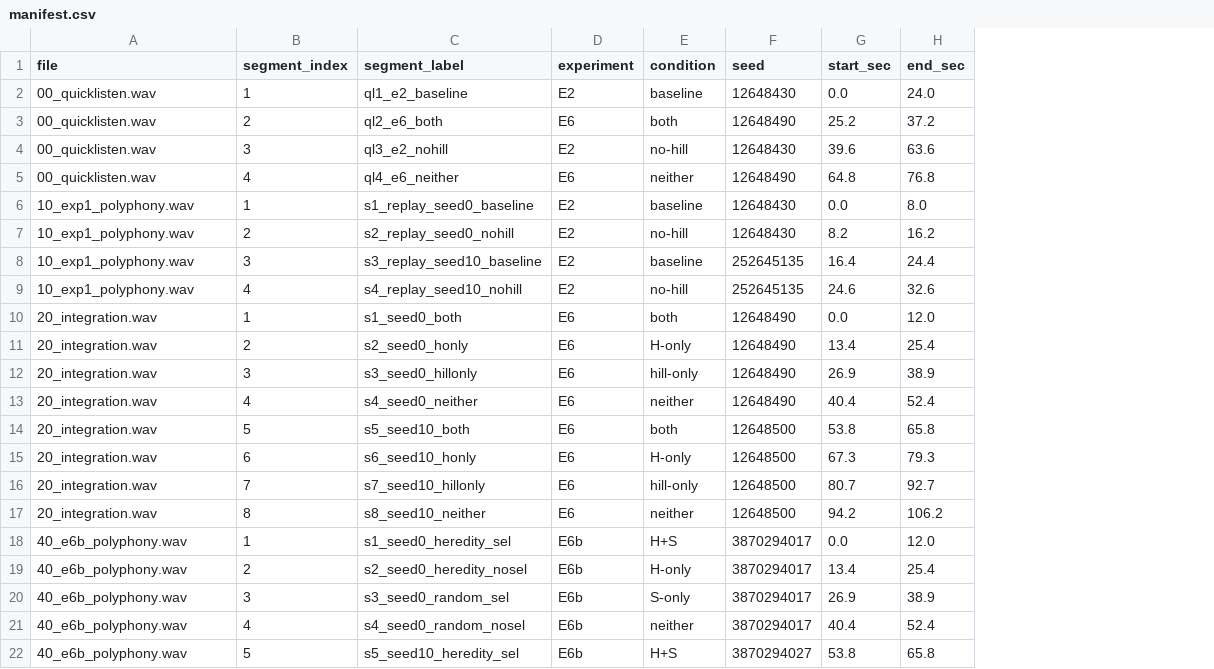
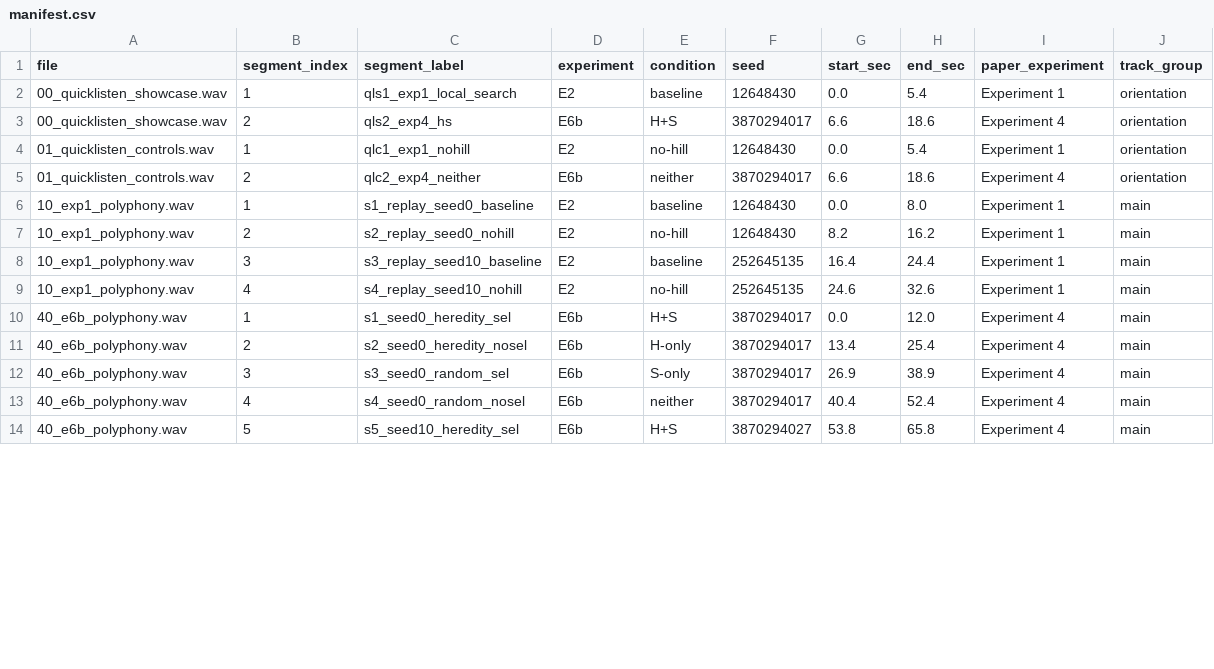
Before and after one commit to ktakahashi74/conc-paper-2026, a CSV file: supplementary_audio/manifest.csv, drawn as a sheet; only a part is shown; removed rows and columns are numbered as before the commit, all else as after; the diff names each change by its address in the sheet, - before the commit and + after, or states it on an @@ line.

Commit message:
Refresh supplementary audio showcase and E3 rendering

```diff
--- a/supplementary_audio/manifest.csv
+++ b/supplementary_audio/manifest.csv
+column I (paper_experiment), row 2: Experiment 1; rows 6-14: Experiment 1 | Experiment 1 | Experiment 1 | Experiment 1 | Experiment 4 | Experiment 4 | Experiment 4 | Experiment 4 | Experiment 4
+column J (track_group), row 2: orientation; rows 6-14: all main
-A2 (file): 00_quicklisten.wav
+A2 (file): 00_quicklisten_showcase.wav
-C2 (segment_label): ql1_e2_baseline
+C2 (segment_label): qls1_exp1_local_search
-H2 (end_sec): 24.0
+H2 (end_sec): 5.4
-row 3: 00_quicklisten.wav | 2 | ql2_e6_both | E6 | both | 12648490 | 25.2 | 37.2
-row 4: 00_quicklisten.wav | 3 | ql3_e2_nohill | E2 | no-hill | 12648430 | 39.6 | 63.6
-row 5: 00_quicklisten.wav | 4 | ql4_e6_neither | E6 | neither | 12648490 | 64.8 | 76.8
+row 3: 00_quicklisten_showcase.wav | 2 | qls2_exp4_hs | E6b | H+S | 3870294017 | 6.6 | 18.6 | Experiment 4 | orientation
+row 4: 01_quicklisten_controls.wav | 1 | qlc1_exp1_nohill | E2 | no-hill | 12648430 | 0.0 | 5.4 | Experiment 1 | orientation
+row 5: 01_quicklisten_controls.wav | 2 | qlc2_exp4_neither | E6b | neither | 3870294017 | 6.6 | 18.6 | Experiment 4 | orientation
-row 10: 20_integration.wav | 1 | s1_seed0_both | E6 | both | 12648490 | 0.0 | 12.0
-row 11: 20_integration.wav | 2 | s2_seed0_honly | E6 | H-only | 12648490 | 13.4 | 25.4
-row 12: 20_integration.wav | 3 | s3_seed0_hillonly | E6 | hill-only | 12648490 | 26.9 | 38.9
-row 13: 20_integration.wav | 4 | s4_seed0_neither | E6 | neither | 12648490 | 40.4 | 52.4
-row 14: 20_integration.wav | 5 | s5_seed10_both | E6 | both | 12648500 | 53.8 | 65.8
-row 15: 20_integration.wav | 6 | s6_seed10_honly | E6 | H-only | 12648500 | 67.3 | 79.3
-row 16: 20_integration.wav | 7 | s7_seed10_hillonly | E6 | hill-only | 12648500 | 80.7 | 92.7
-row 17: 20_integration.wav | 8 | s8_seed10_neither | E6 | neither | 12648500 | 94.2 | 106.2
```
Also changed, not shown: 19 other files.
